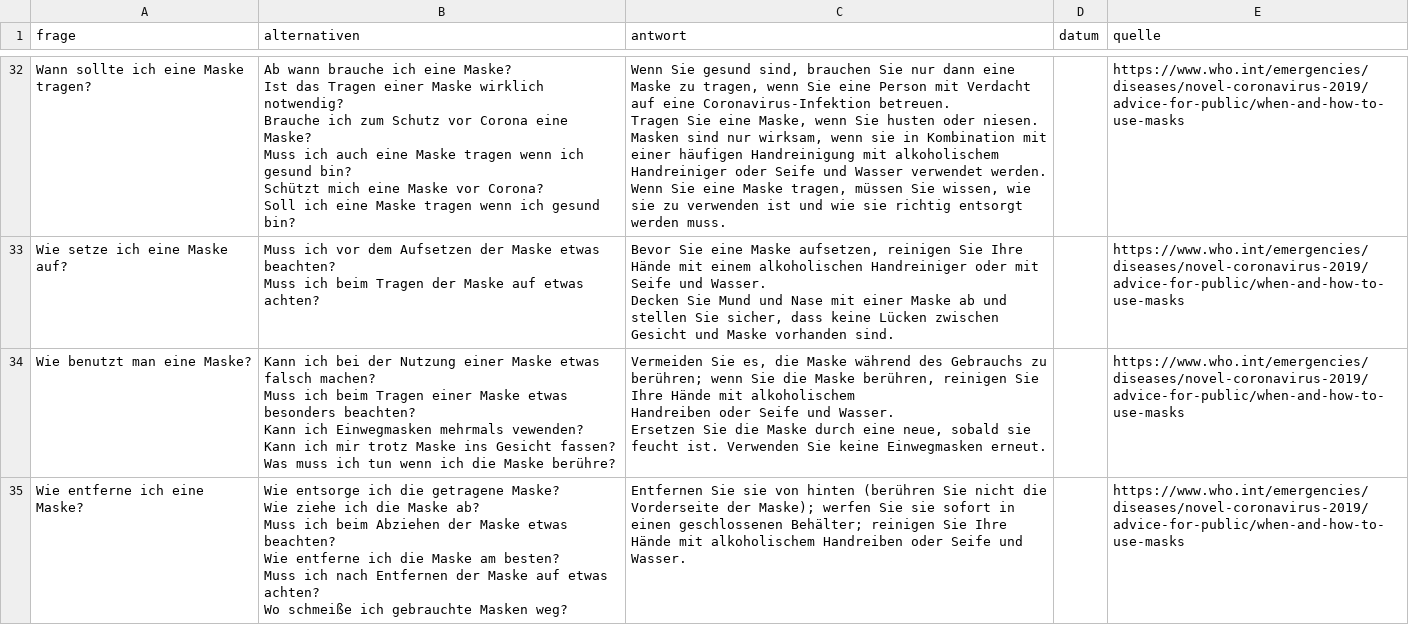
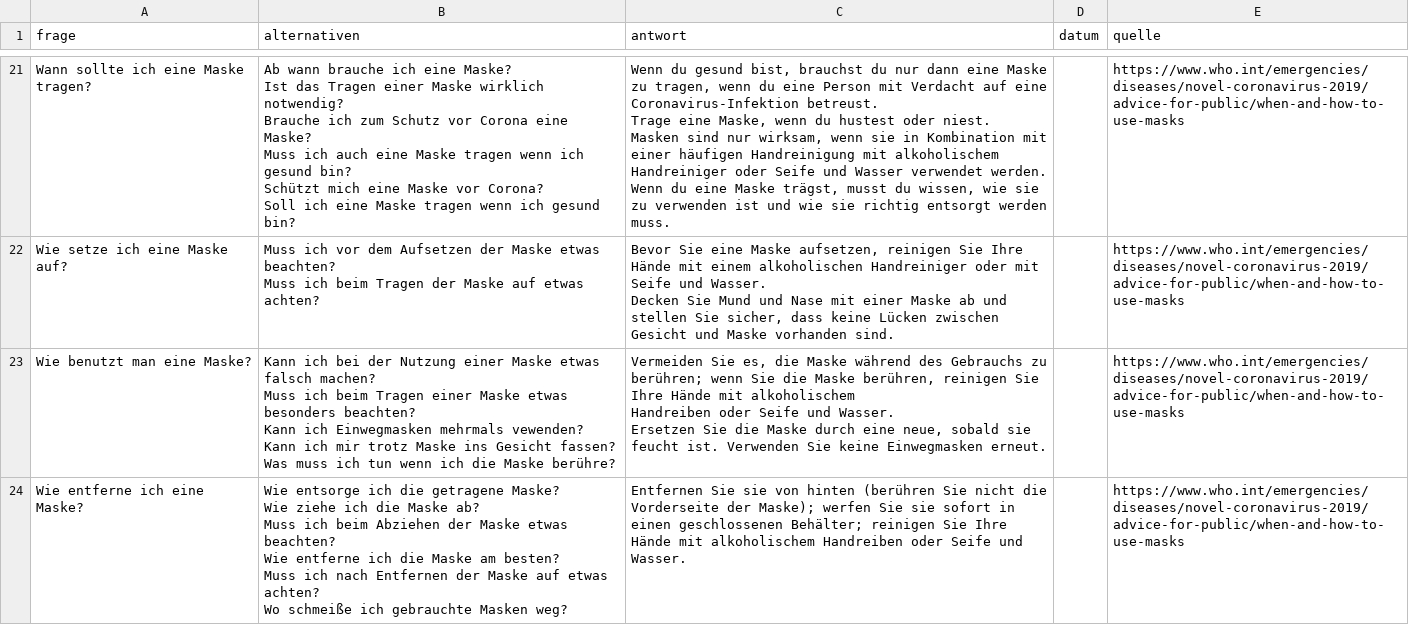
Before and after one commit to AnnikaEi/AlexaAgainstCorona, a CSV file: questions/frage_antwort.csv, drawn as a sheet; only a part is shown, gaps mark what is left out; addresses are those after the commit; ↵ is a line break in a cell; the diff covers the shown part only; the diff names each change by its address in the sheet, - before the commit and + after, or states it on an @@ line.

Commit message:
Update fragen

```diff
--- a/questions/frage_antwort.csv
+++ b/questions/frage_antwort.csv
-C21 (antwort): Wenn Sie gesund sind, brauchen Sie nur dann eine Maske zu tragen, wenn Sie eine Person mit Verdacht auf eine Coronavirus-Infektion betreuen. ↵ Tragen Sie eine Maske, wenn Sie husten oder niesen. ↵ Masken sind nur wirksam, wenn sie in Kombination mit einer häufigen Handreinigung mit alkoholischem Handreiniger oder Seife und Wasser verwendet werden. ↵ Wenn Sie eine Maske tragen, müssen Sie wissen, wie…
+C21 (antwort): Wenn du gesund bist, brauchst du nur dann eine Maske zu tragen, wenn du eine Person mit Verdacht auf eine Coronavirus-Infektion betreust. ↵ Trage eine Maske, wenn du hustest oder niest. ↵ Masken sind nur wirksam, wenn sie in Kombination mit einer häufigen Handreinigung mit alkoholischem Handreiniger oder Seife und Wasser verwendet werden. ↵ Wenn du eine Maske trägst, musst du wissen, wie…
```
Also changed, not shown: 12 removed rows and 26 edited cells elsewhere in this file.
